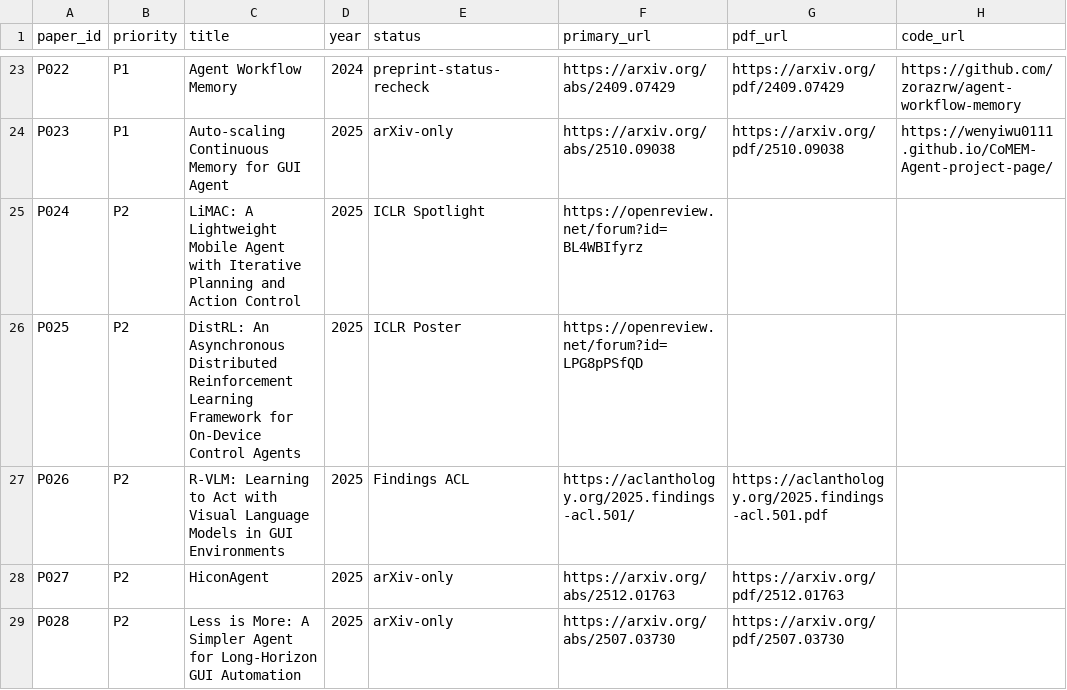
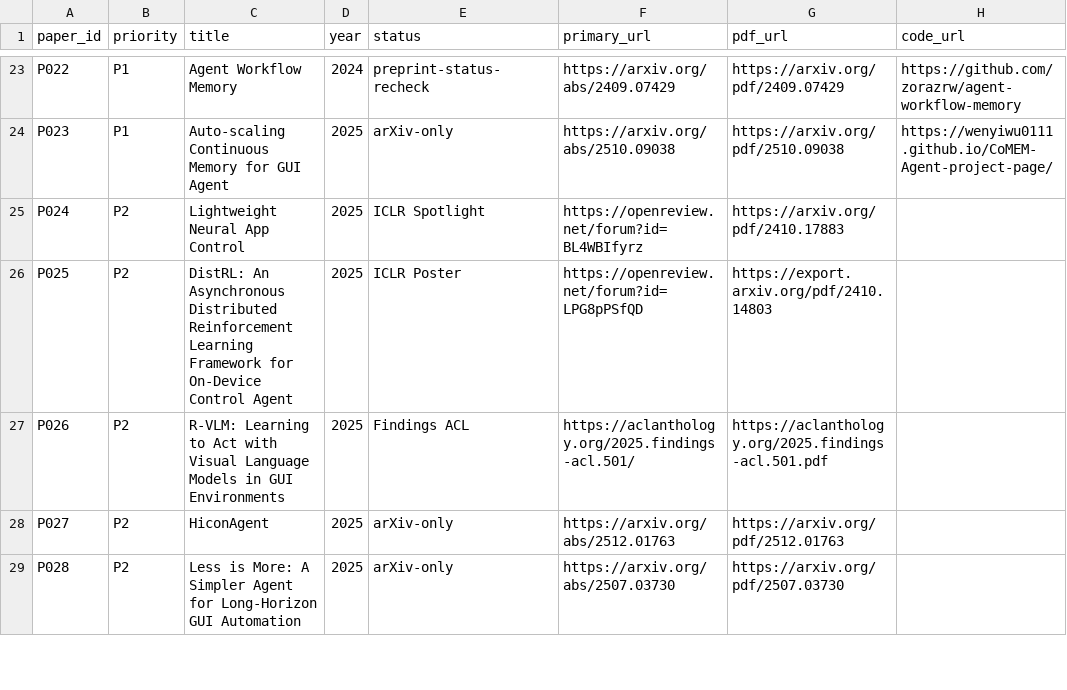
Before and after one commit to ScottBlizzard/RAVEN-M, a CSV file: 02_literature/metadata/papers.csv, drawn as a sheet; only a part is shown, gaps mark what is left out; the diff names each change by its address in the sheet, - before the commit and + after, or states it on an @@ line.

```diff
--- a/02_literature/metadata/papers.csv
+++ b/02_literature/metadata/papers.csv
-C25 (title): LiMAC: A Lightweight Mobile Agent with Iterative Planning and Action Control
+C25 (title): Lightweight Neural App Control
-G25 (pdf_url): (empty)
+G25 (pdf_url): https://arxiv.org/pdf/2410.17883
-C26 (title): …On-Device Control Agents
+C26 (title): …On-Device Control Agent
-G26 (pdf_url): (empty)
+G26 (pdf_url): https://export.arxiv.org/pdf/2410.14803
```
Also changed, not shown: 02_literature/metadata/download_status.csv, 02_literature/metadata/library_audit.csv, 9 other files.
